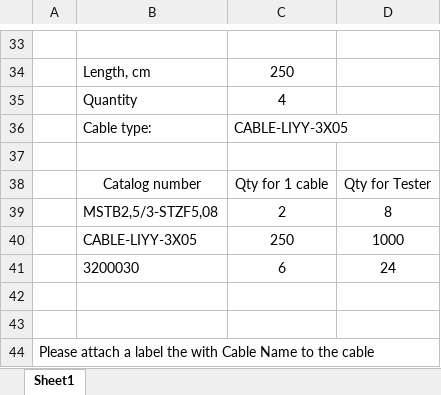
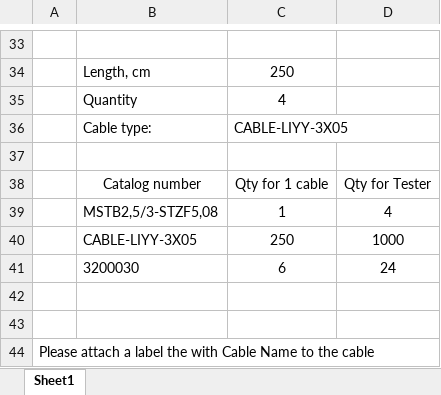
Before and after one commit to RadIlyaG/ETX-2i-10G, an Excel workbook: Docs/AT-ETX-2i10G.CBL04.xlsx, sheet Sheet1, drawn as a sheet; only a part is shown, gaps mark what is left out; values as stored, in another font and other column widths than the file's, no borders; charts and pictures not drawn; removed rows and columns are numbered as before the commit, all else as after; the diff names each change by its address in the sheet, - before the commit and + after, or states it on an @@ line.

```diff
--- a/Docs/AT-ETX-2i10G.CBL04.xlsx (sheet Sheet1)
+++ b/Docs/AT-ETX-2i10G.CBL04.xlsx (sheet Sheet1)
-row 39:  | MSTB2,5/3-STZF5,08 | 2 | 8
+row 39:  | MSTB2,5/3-STZF5,08 | 1 | 4
```
Also changed, not shown: Docs/BOM.ETX2i10G.xlsx.
